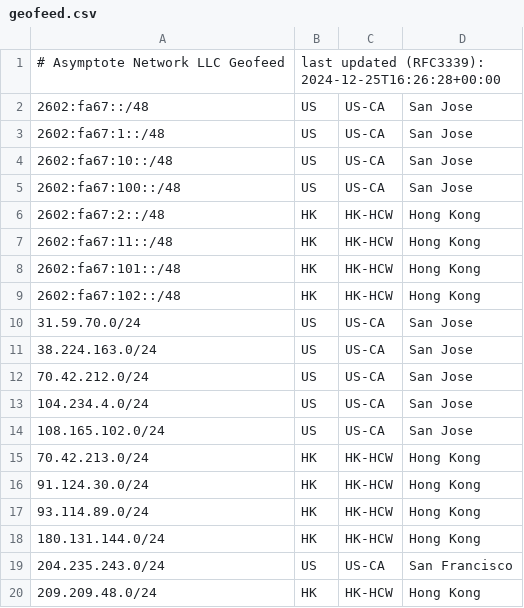
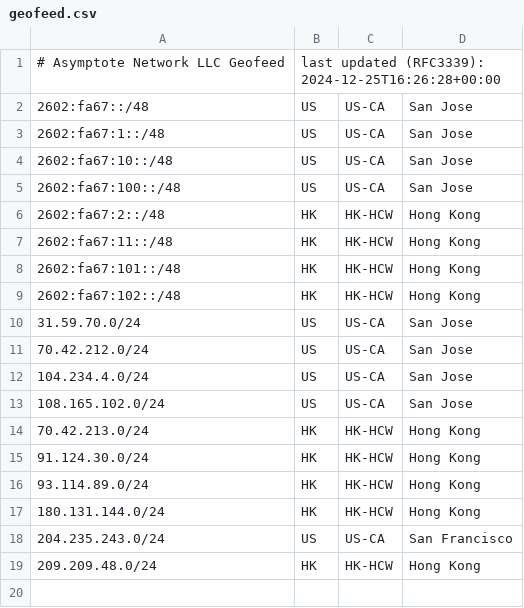
Before and after one commit to SalmonCloud/asymptote.cc_hugo_prebuilt, a CSV file: static/geofeed.csv, drawn as a sheet; the diff names each change by its address in the sheet, - before the commit and + after, or states it on an @@ line.

Commit message:
Update geofeed.csv

```diff
--- a/static/geofeed.csv
+++ b/static/geofeed.csv
-row 11: 38.224.163.0/24 | US | US-CA | San Jose
```
